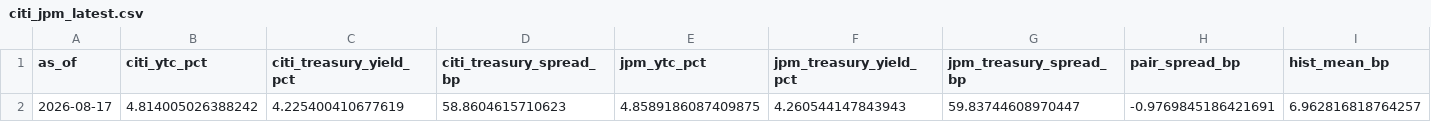
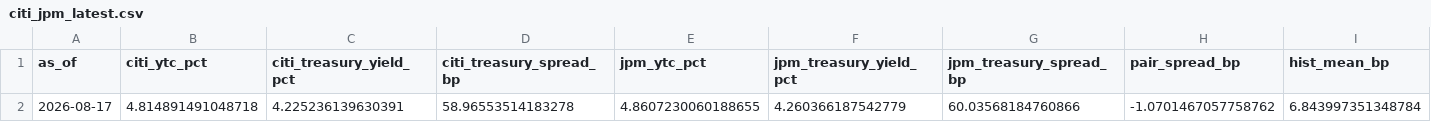
Before and after one commit to kevinli25423-cmd/corporate-bond-portfolio-management, a CSV file: docs/results/real/citi_jpm_latest.csv, drawn as a sheet; only a part is shown; the diff covers the shown part only; the diff names each change by its address in the sheet, - before the commit and + after, or states it on an @@ line.

```diff
--- a/docs/results/real/citi_jpm_latest.csv
+++ b/docs/results/real/citi_jpm_latest.csv
-B2 (citi_ytc_pct): 4.814005026388242
+B2 (citi_ytc_pct): 4.814891491048718
-C2 (citi_treasury_yield_pct): 4.225400410677619
+C2 (citi_treasury_yield_pct): 4.225236139630391
-D2 (citi_treasury_spread_bp): 58.8604615710623
+D2 (citi_treasury_spread_bp): 58.96553514183278
-E2 (jpm_ytc_pct): 4.8589186087409875
+E2 (jpm_ytc_pct): 4.8607230060188655
-F2 (jpm_treasury_yield_pct): 4.260544147843943
+F2 (jpm_treasury_yield_pct): 4.260366187542779
-G2 (jpm_treasury_spread_bp): 59.83744608970447
+G2 (jpm_treasury_spread_bp): 60.03568184760866
-H2 (pair_spread_bp): -0.9769845186421691
+H2 (pair_spread_bp): -1.0701467057758762
-I2 (hist_mean_bp): 6.962816818764257
+I2 (hist_mean_bp): 6.843997351348784
```
Also changed, not shown: 2 edited cells elsewhere in this file, docs/results/real/citi_jpm_event_summary.csv, docs/results/real/citi_jpm_signal_summary.csv, 41 other files.
